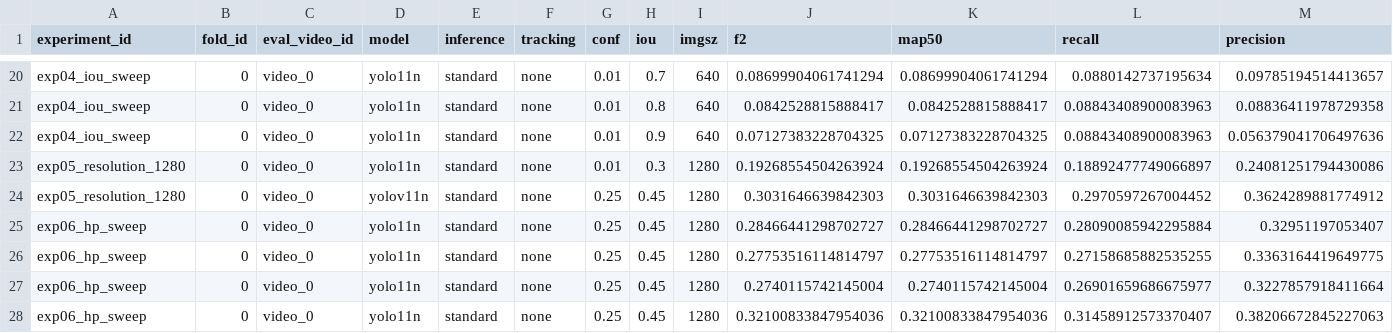
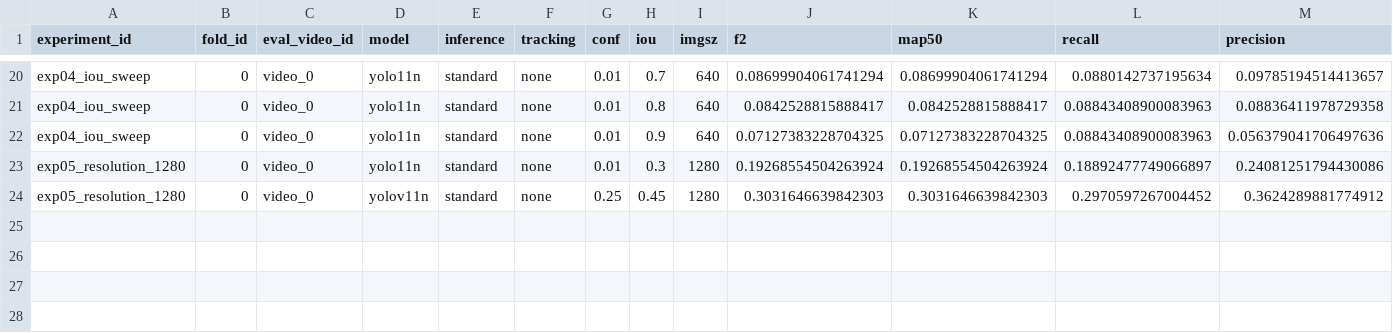
Before and after one commit to henrik392/ml-project-group, a CSV file: outputs/metrics/results.csv, drawn as a sheet; only a part is shown, gaps mark what is left out; rows hold the shown columns only; the diff names each change by its address in the sheet, - before the commit and + after, or states it on an @@ line.

```diff
--- a/outputs/metrics/results.csv
+++ b/outputs/metrics/results.csv
-row 25: exp06_hp_sweep | 0 | video_0 | yolo11n | standard | none | 0.25 | 0.45 | 1280 | 0.28466441298702727 | 0.28466441298702727 | 0.28090085942295884 | 0.32951197053407
-row 26: exp06_hp_sweep | 0 | video_0 | yolo11n | standard | none | 0.25 | 0.45 | 1280 | 0.27753516114814797 | 0.27753516114814797 | 0.27158685882535255 | 0.3363164419649775
-row 27: exp06_hp_sweep | 0 | video_0 | yolo11n | standard | none | 0.25 | 0.45 | 1280 | 0.2740115742145004 | 0.2740115742145004 | 0.26901659686675977 | 0.3227857918411664
-row 28: exp06_hp_sweep | 0 | video_0 | yolo11n | standard | none | 0.25 | 0.45 | 1280 | 0.32100833847954036 | 0.32100833847954036 | 0.31458912573370407 | 0.38206672845227063
```
Also changed, not shown: 1 other file.
